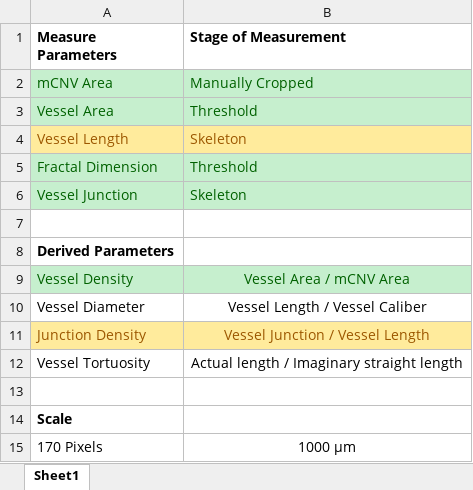
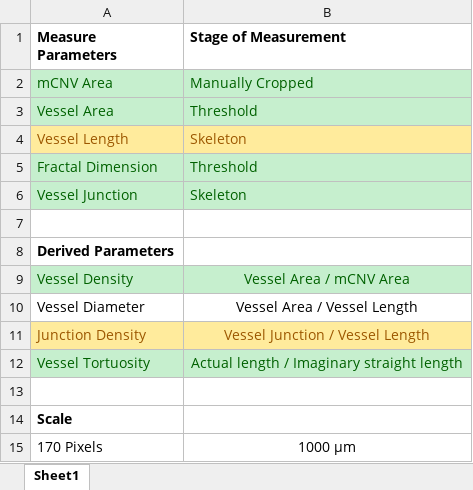
Before and after one commit to Aadit3003/mCNV-image-analysis, an Excel workbook: Tutorials/Formulas.xlsx, sheet Sheet1, drawn as a sheet; values as stored, in another font and other column widths than the file's, no borders; the diff names each change by its address in the sheet, - before the commit and + after, or states it on an @@ line.

Commit message:
vessel diameter

```diff
--- a/Tutorials/Formulas.xlsx (sheet Sheet1)
+++ b/Tutorials/Formulas.xlsx (sheet Sheet1)
-B10 (Stage of Measurement): Vessel Length / Vessel Caliber
+B10 (Stage of Measurement): Vessel Area / Vessel Length
@@ A12:B12 fill: none → #C6EFCE, text colour: black → #006100 @@
```
Also changed, not shown: 7 other files.
